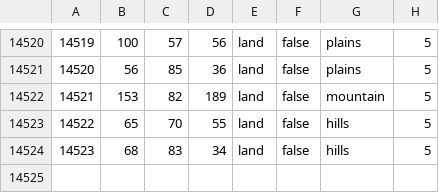
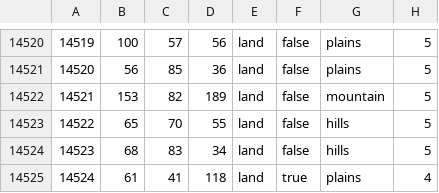
Before and after one commit to World-Ablaze/world-ablaze-beta, a CSV file: map/definition.csv, drawn as a sheet; only a part is shown, gaps mark what is left out; the diff names each change by its address in the sheet, - before the commit and + after, or states it on an @@ line.

```diff
--- a/map/definition.csv
+++ b/map/definition.csv
+row 14525: 14524 | 61 | 41 | 118 | land | true | plains | 4
```
Also changed, not shown: 6 other files.
